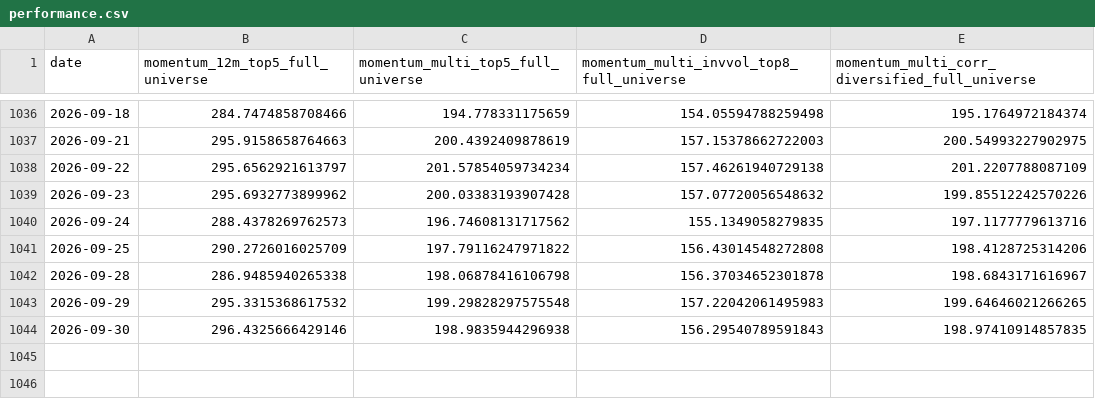
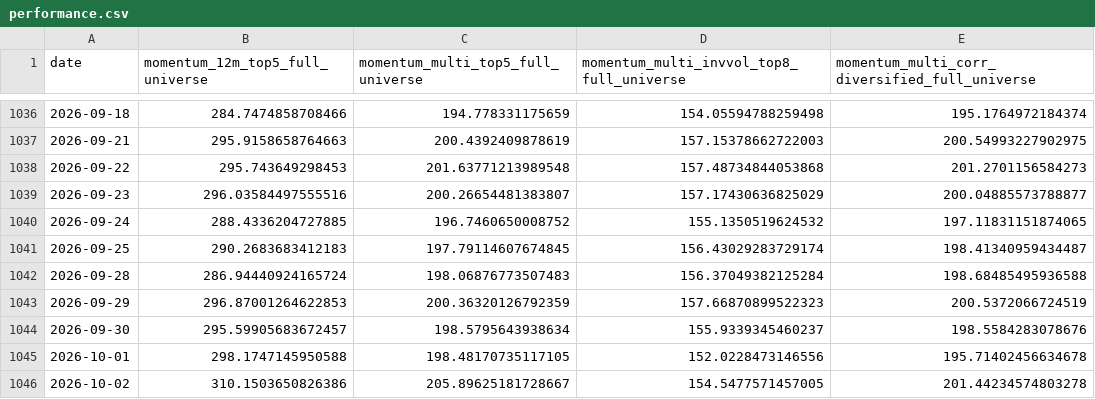
Before and after one commit to OPCooaching/assurance-vie-data, a CSV file: history/chatgpt/full-universe-research/2026-09-30/performance.csv, drawn as a sheet; only a part is shown, gaps mark what is left out.

```diff
--- a/history/chatgpt/full-universe-research/2026-09-30/performance.csv
+++ b/history/chatgpt/full-universe-research/2026-09-30/performance.csv
@@ -1037,8 +1037,10 @@ date,momentum_12m_top5_full_universe,momentum_multi_top5_full_universe,momentum_
 2026-09-21,295.9158658764663,200.4392409878619,157.15378662722003,200.54993227902975
-2026-09-22,295.6562921613797,201.57854059734234,157.46261940729138,201.2207788087109
-2026-09-23,295.6932773899962,200.03383193907428,157.07720056548632,199.85512242570226
-2026-09-24,288.4378269762573,196.74608131717562,155.1349058279835,197.1177779613716
-2026-09-25,290.2726016025709,197.79116247971822,156.43014548272808,198.4128725314206
-2026-09-28,286.9485940265338,198.06878416106798,156.37034652301878,198.6843171616967
-2026-09-29,295.3315368617532,199.29828297575548,157.22042061495983,199.64646021266265
-2026-09-30,296.4325666429146,198.9835944296938,156.29540789591843,198.97410914857835
+2026-09-22,295.743649298453,201.63771213989548,157.48734844053868,201.2701156584273
+2026-09-23,296.03584497555516,200.26654481383807,157.17430636825029,200.04885573788877
+2026-09-24,288.4336204727885,196.7460650008752,155.1350519624532,197.11831151874065
+2026-09-25,290.2683683412183,197.79114607674845,156.43029283729174,198.41340959434487
+2026-09-28,286.94440924165724,198.06876773507483,156.37049382125284,198.68485495936588
+2026-09-29,296.87001264622853,200.36320126792359,157.66870899522323,200.5372066724519
+2026-09-30,295.59905683672457,198.5795643938634,155.9339345460237,198.5584283078676
+2026-10-01,298.1747145950588,198.48170735117105,152.0228473146556,195.71402456634678
+2026-10-02,310.1503650826386,205.89625181728667,154.5477571457005,201.44234574803278
```
Also changed, not shown: 6 other files.
